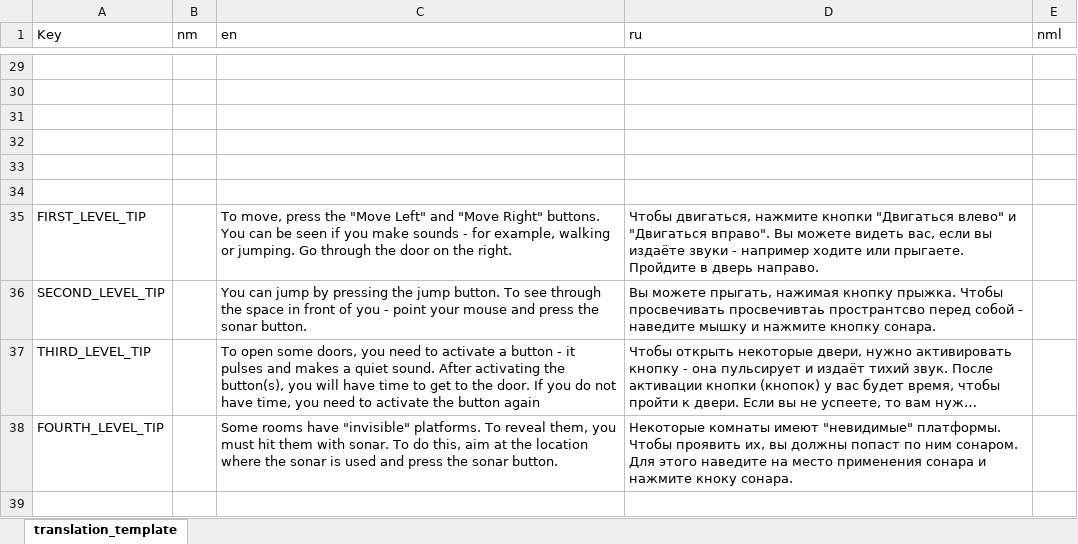
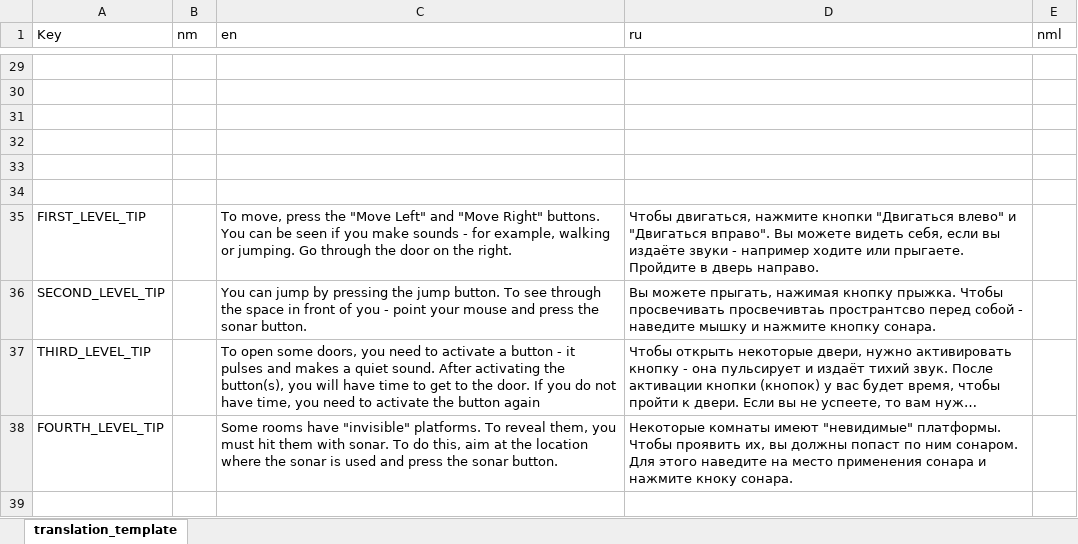
Before and after one commit to Arsen-Lovecraft/GJ82, an Excel workbook: translations.xlsx, sheet translation_template, drawn as a sheet; only a part is shown, gaps mark what is left out; long unchanged cells end in …; values as stored, in another font and other column widths than the file's, no borders; charts and pictures not drawn; the diff covers the shown part only; the diff names each change by its address in the sheet, - before the commit and + after, or states it on an @@ line.

Commit message:
translations of levels

```diff
--- a/translations.xlsx (sheet translation_template)
+++ b/translations.xlsx (sheet translation_template)
-D35 (ru): …можете видеть вас, если вы…
+D35 (ru): …можете видеть себя, если вы…
```
Also changed, not shown: 33 added rows elsewhere in this sheet, 2 other files.
